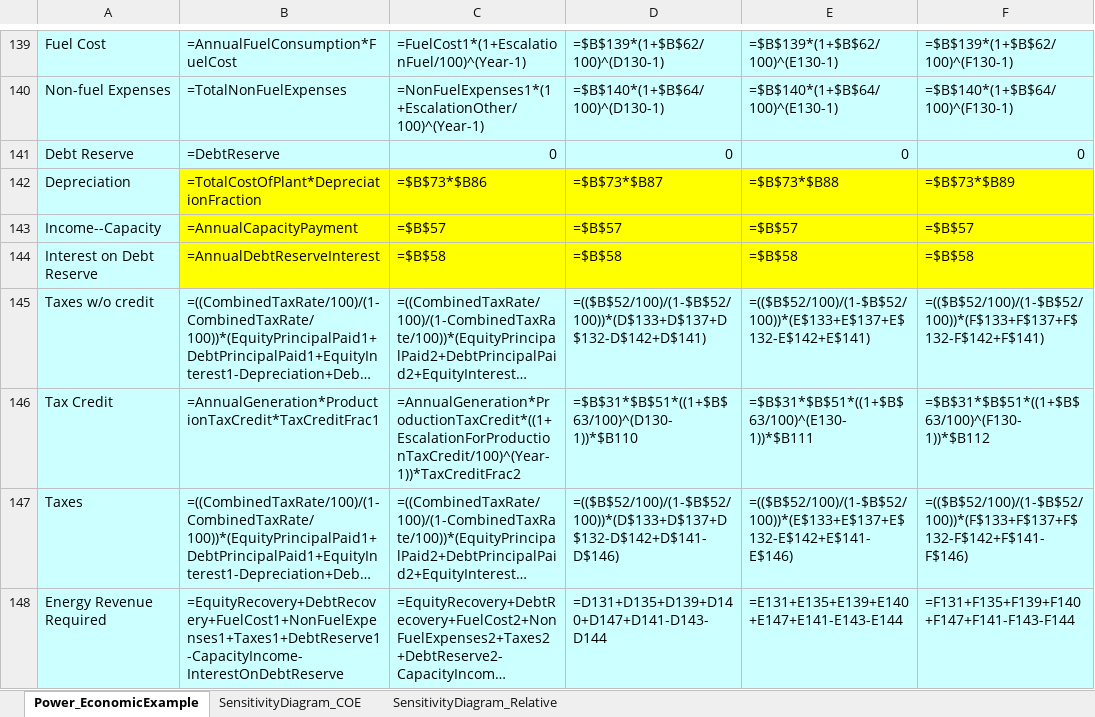
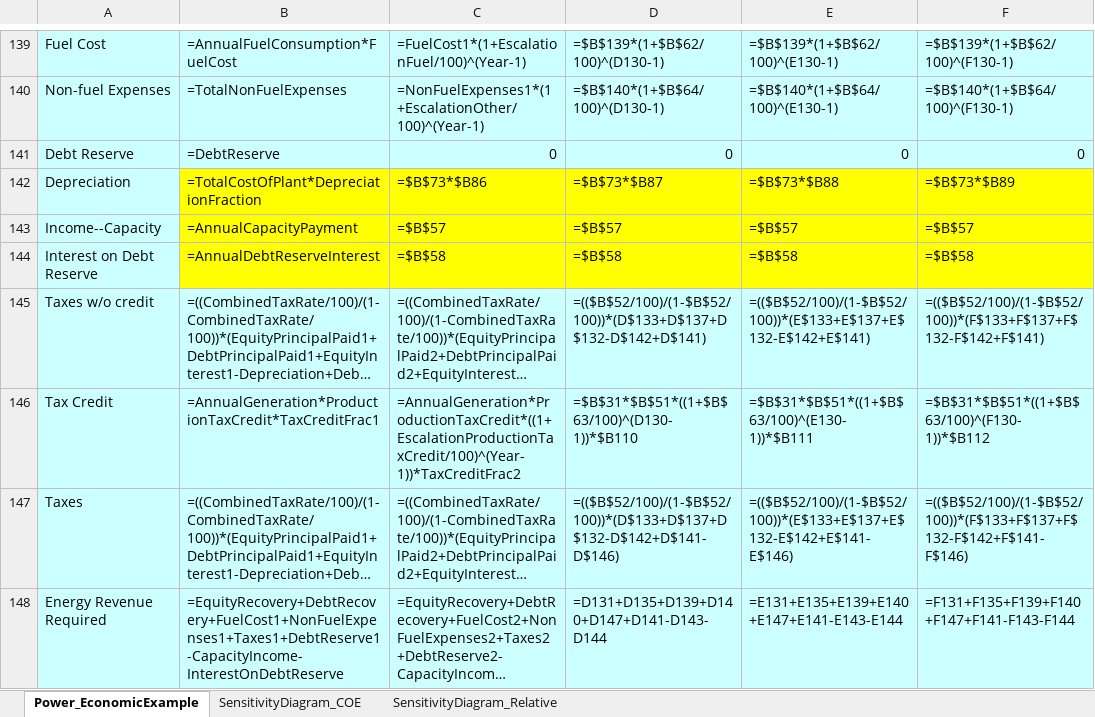
Before and after one commit to liany36/technoeconomic-assessment, an Excel workbook: docs/10-31-2013-energy-cost-calculator-generic-power-only.xlsx, sheet Power_EconomicExample, drawn as a sheet; only a part is shown, gaps mark what is left out; long unchanged cells end in …; values as stored, in another font and other column widths than the file's, no borders; formulas are shown in place of their values; charts and pictures not drawn; the diff names each change by its address in the sheet, - before the commit and + after, or states it on an @@ line.

```diff
--- a/docs/10-31-2013-energy-cost-calculator-generic-power-only.xlsx (sheet Power_EconomicExample)
+++ b/docs/10-31-2013-energy-cost-calculator-generic-power-only.xlsx (sheet Power_EconomicExample)
-C146: =AnnualGeneration*ProductionTaxCredit*((1+EscalationForProductionTaxCredit/100)^(Year-1))*TaxCreditFrac2
+C146: =AnnualGeneration*ProductionTaxCredit*((1+EscalationProductionTaxCredit/100)^(Year-1))*TaxCreditFrac2
```
Also changed, not shown: docs/10-31-2013-energy-cost-calculator-gasification-power-generation-model.xlsx, docs/10-31-2013-energy-cost-calculator-generic-combined-heat-power-model.xlsx, 1 other file.
